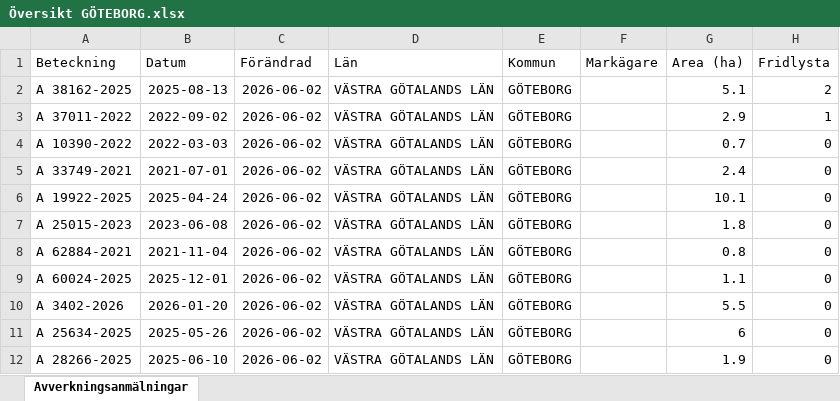
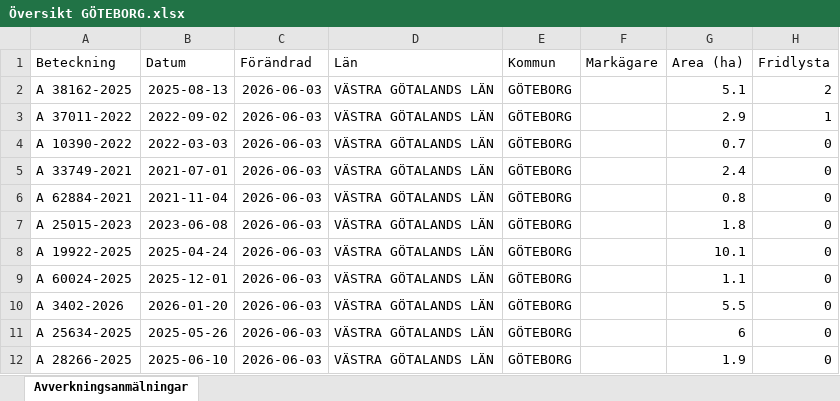
Before and after one commit to klasma/Logging_1480, an Excel workbook: Översikt GÖTEBORG.xlsx, sheet Avverkningsanmälningar, drawn as a sheet; only a part is shown; values as stored, in another font and other column widths than the file's, no borders; the diff names each change by its address in the sheet, - before the commit and + after, or states it on an @@ line.

```diff
--- a/Översikt GÖTEBORG.xlsx (sheet Avverkningsanmälningar)
+++ b/Översikt GÖTEBORG.xlsx (sheet Avverkningsanmälningar)
-C2:C12 (Förändrad): 2026-06-02
+C2:C12 (Förändrad): 2026-06-03
-A6 (Beteckning): A 19922-2025
+A6 (Beteckning): A 62884-2021
-B6 (Datum): 2025-04-24
+B6 (Datum): 2021-11-04
-G6 (Area (ha)): 10.1
+G6 (Area (ha)): 0.8
-A8 (Beteckning): A 62884-2021
+A8 (Beteckning): A 19922-2025
-B8 (Datum): 2021-11-04
+B8 (Datum): 2025-04-24
-G8 (Area (ha)): 0.8
+G8 (Area (ha)): 10.1
```
Also changed, not shown: artfynd/A 37011-2022 artfynd.xlsx, artfynd/A 38162-2025 artfynd.xlsx, 9 other files.
